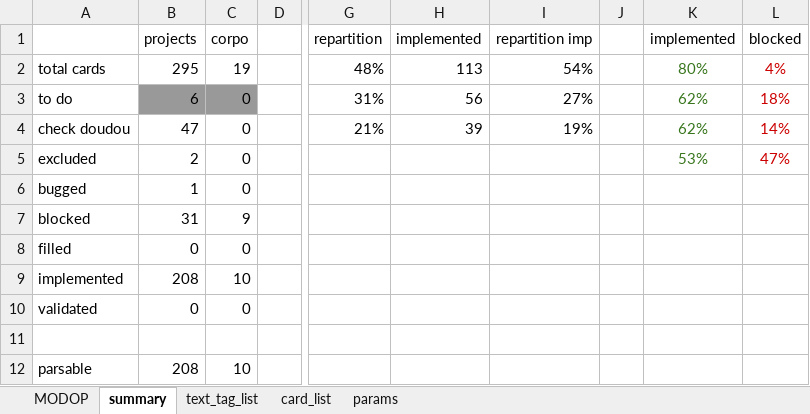
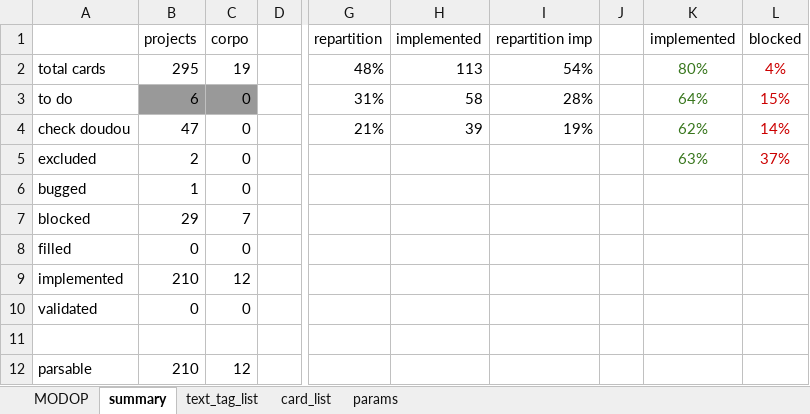
Before and after one commit to Mylaana/AresExpedition, an Excel workbook: ressources/game_data_input.xlsx, sheet summary, drawn as a sheet; only a part is shown, gaps mark what is left out; values as stored, in another font and other column widths than the file's, no borders; charts and pictures not drawn; the diff names each change by its address in the sheet, - before the commit and + after, or states it on an @@ line.

```diff
--- a/ressources/game_data_input.xlsx (sheet summary)
+++ b/ressources/game_data_input.xlsx (sheet summary)
-H3 (implemented): 56
+H3 (implemented): 58
-I3 (repartition imp): 27%
+I3 (repartition imp): 28%
-K3 (implemented): 62%
+K3 (implemented): 64%
-L3 (blocked): 18%
+L3 (blocked): 15%
-K5 (implemented): 53%
+K5 (implemented): 63%
-L5 (blocked): 47%
+L5 (blocked): 37%
-B7 (projects): 31
+B7 (projects): 29
-C7 (corpo): 9
+C7 (corpo): 7
-B9 (projects): 208
+B9 (projects): 210
-C9 (corpo): 10
+C9 (corpo): 12
-B12 (projects): 208
+B12 (projects): 210
-C12 (corpo): 10
+C12 (corpo): 12
```
Also changed, not shown: sheet card_list, formulas that keep their value, charts or pictures, 2 other files.
